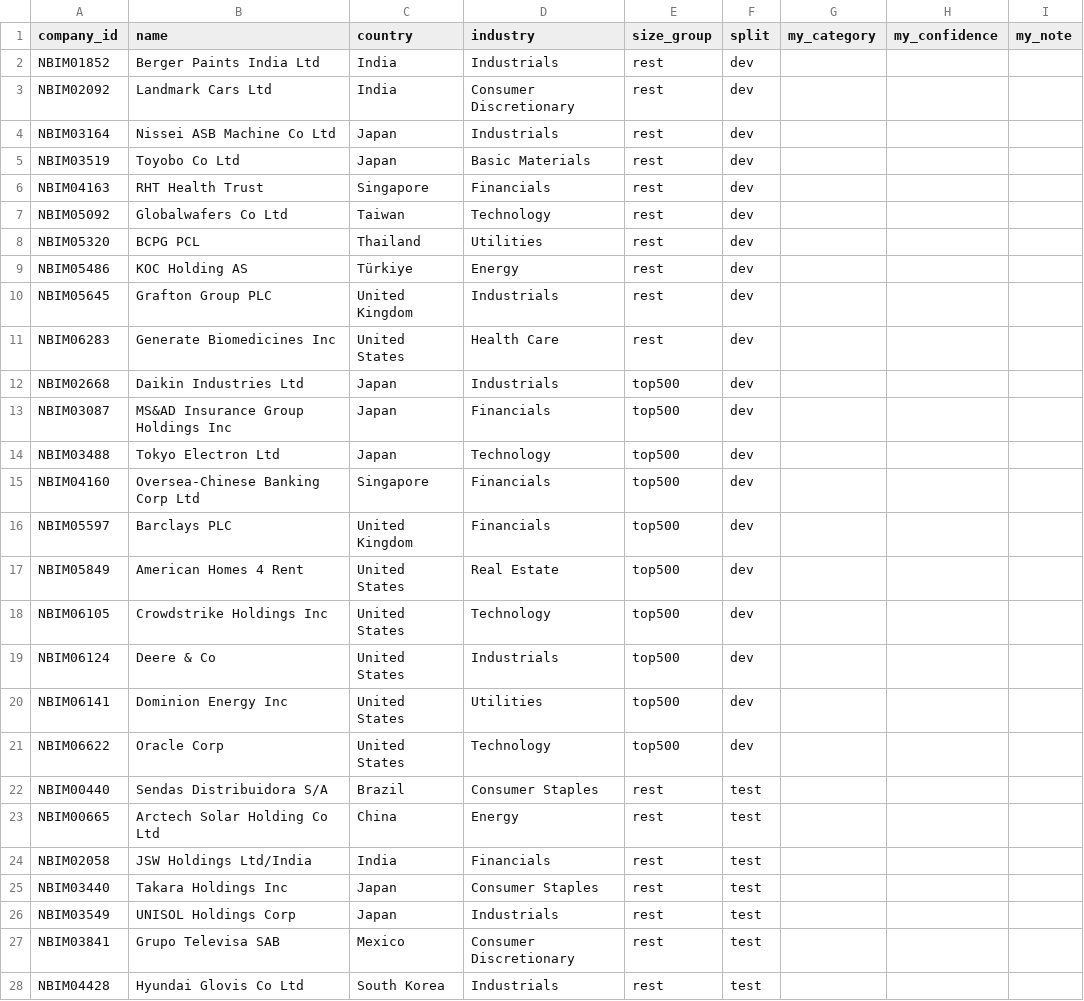
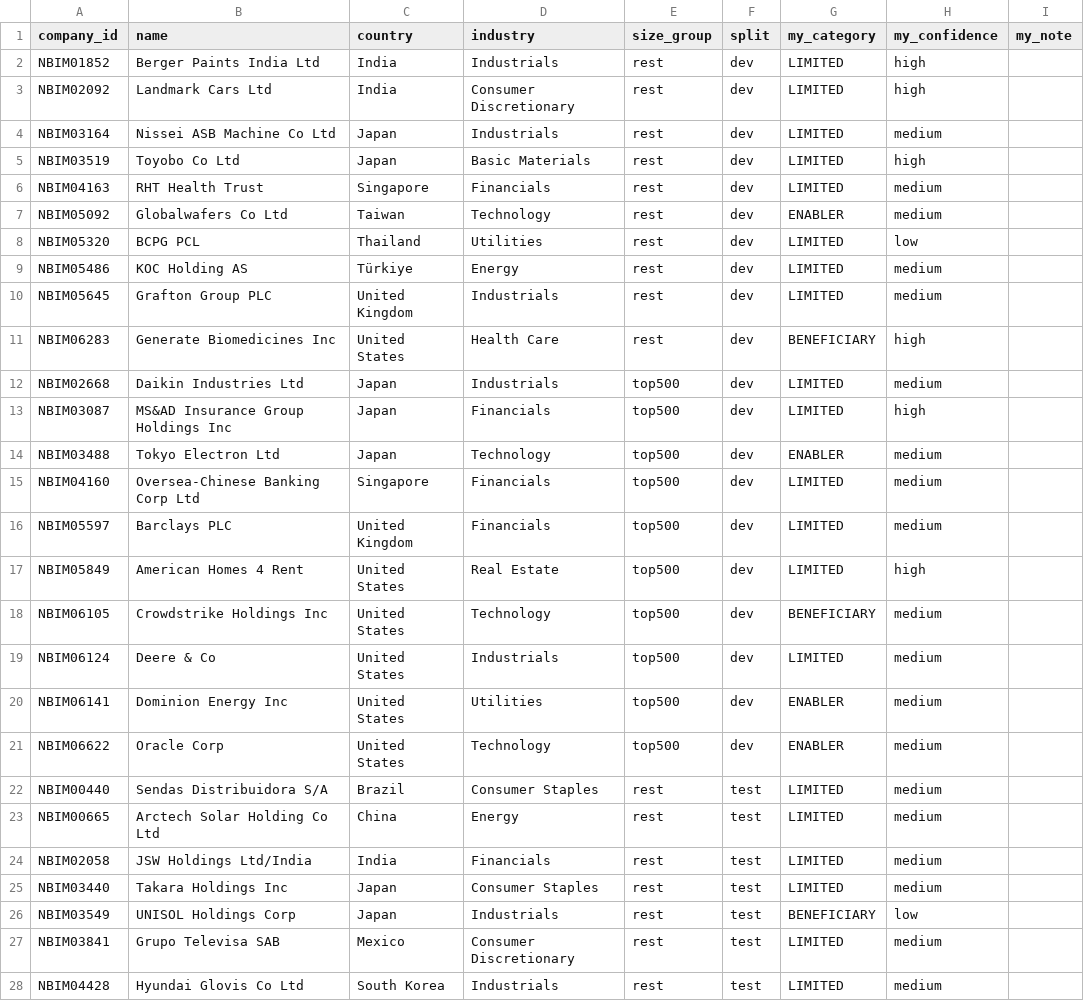
Before and after one commit to akselaasbo/nbim-ai-exposure, a CSV file: data/labels/sample.csv, drawn as a sheet; only a part is shown; the diff covers the shown part only.

```diff
--- a/data/labels/sample.csv
+++ b/data/labels/sample.csv
@@ -1,28 +1,28 @@
 company_id,name,country,industry,size_group,split,my_category,my_confidence,my_note
-NBIM01852,Berger Paints India Ltd,India,Industrials,rest,dev,,,
-NBIM02092,Landmark Cars Ltd,India,Consumer Discretionary,rest,dev,,,
-NBIM03164,Nissei ASB Machine Co Ltd,Japan,Industrials,rest,dev,,,
-NBIM03519,Toyobo Co Ltd,Japan,Basic Materials,rest,dev,,,
-NBIM04163,RHT Health Trust,Singapore,Financials,rest,dev,,,
-NBIM05092,Globalwafers Co Ltd,Taiwan,Technology,rest,dev,,,
-NBIM05320,BCPG PCL,Thailand,Utilities,rest,dev,,,
-NBIM05486,KOC Holding AS,Türkiye,Energy,rest,dev,,,
-NBIM05645,Grafton Group PLC,United Kingdom,Industrials,rest,dev,,,
-NBIM06283,Generate Biomedicines Inc,United States,Health Care,rest,dev,,,
-NBIM02668,Daikin Industries Ltd,Japan,Industrials,top500,dev,,,
-NBIM03087,MS&AD Insurance Group Holdings Inc,Japan,Financials,top500,dev,,,
-NBIM03488,Tokyo Electron Ltd,Japan,Technology,top500,dev,,,
-NBIM04160,Oversea-Chinese Banking Corp Ltd,Singapore,Financials,top500,dev,,,
-NBIM05597,Barclays PLC,United Kingdom,Financials,top500,dev,,,
-NBIM05849,American Homes 4 Rent,United States,Real Estate,top500,dev,,,
-NBIM06105,Crowdstrike Holdings Inc,United States,Technology,top500,dev,,,
-NBIM06124,Deere & Co,United States,Industrials,top500,dev,,,
-NBIM06141,Dominion Energy Inc,United States,Utilities,top500,dev,,,
-NBIM06622,Oracle Corp,United States,Technology,top500,dev,,,
-NBIM00440,Sendas Distribuidora S/A,Brazil,Consumer Staples,rest,test,,,
-NBIM00665,Arctech Solar Holding Co Ltd,China,Energy,rest,test,,,
-NBIM02058,JSW Holdings Ltd/India,India,Financials,rest,test,,,
-NBIM03440,Takara Holdings Inc,Japan,Consumer Staples,rest,test,,,
-NBIM03549,UNISOL Holdings Corp,Japan,Industrials,rest,test,,,
-NBIM03841,Grupo Televisa SAB,Mexico,Consumer Discretionary,rest,test,,,
-NBIM04428,Hyundai Glovis Co Ltd,South Korea,Industrials,rest,test,,,
+NBIM01852,Berger Paints India Ltd,India,Industrials,rest,dev,LIMITED,high,
+NBIM02092,Landmark Cars Ltd,India,Consumer Discretionary,rest,dev,LIMITED,high,
+NBIM03164,Nissei ASB Machine Co Ltd,Japan,Industrials,rest,dev,LIMITED,medium,
+NBIM03519,Toyobo Co Ltd,Japan,Basic Materials,rest,dev,LIMITED,high,
+NBIM04163,RHT Health Trust,Singapore,Financials,rest,dev,LIMITED,medium,
+NBIM05092,Globalwafers Co Ltd,Taiwan,Technology,rest,dev,ENABLER,medium,
+NBIM05320,BCPG PCL,Thailand,Utilities,rest,dev,LIMITED,low,
+NBIM05486,KOC Holding AS,Türkiye,Energy,rest,dev,LIMITED,medium,
+NBIM05645,Grafton Group PLC,United Kingdom,Industrials,rest,dev,LIMITED,medium,
+NBIM06283,Generate Biomedicines Inc,United States,Health Care,rest,dev,BENEFICIARY,high,
+NBIM02668,Daikin Industries Ltd,Japan,Industrials,top500,dev,LIMITED,medium,
+NBIM03087,MS&AD Insurance Group Holdings Inc,Japan,Financials,top500,dev,LIMITED,high,
+NBIM03488,Tokyo Electron Ltd,Japan,Technology,top500,dev,ENABLER,medium,
+NBIM04160,Oversea-Chinese Banking Corp Ltd,Singapore,Financials,top500,dev,LIMITED,medium,
+NBIM05597,Barclays PLC,United Kingdom,Financials,top500,dev,LIMITED,medium,
+NBIM05849,American Homes 4 Rent,United States,Real Estate,top500,dev,LIMITED,high,
+NBIM06105,Crowdstrike Holdings Inc,United States,Technology,top500,dev,BENEFICIARY,medium,
+NBIM06124,Deere & Co,United States,Industrials,top500,dev,LIMITED,medium,
+NBIM06141,Dominion Energy Inc,United States,Utilities,top500,dev,ENABLER,medium,
+NBIM06622,Oracle Corp,United States,Technology,top500,dev,ENABLER,medium,
+NBIM00440,Sendas Distribuidora S/A,Brazil,Consumer Staples,rest,test,LIMITED,medium,
+NBIM00665,Arctech Solar Holding Co Ltd,China,Energy,rest,test,LIMITED,medium,
+NBIM02058,JSW Holdings Ltd/India,India,Financials,rest,test,LIMITED,medium,
+NBIM03440,Takara Holdings Inc,Japan,Consumer Staples,rest,test,LIMITED,medium,
+NBIM03549,UNISOL Holdings Corp,Japan,Industrials,rest,test,BENEFICIARY,low,
+NBIM03841,Grupo Televisa SAB,Mexico,Consumer Discretionary,rest,test,LIMITED,medium,
+NBIM04428,Hyundai Glovis Co Ltd,South Korea,Industrials,rest,test,LIMITED,medium,
```
Also changed, not shown: 26 edited cells elsewhere in this file.
